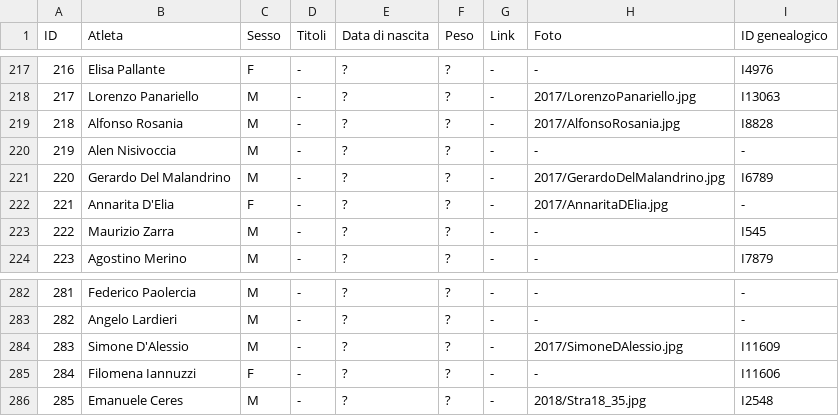
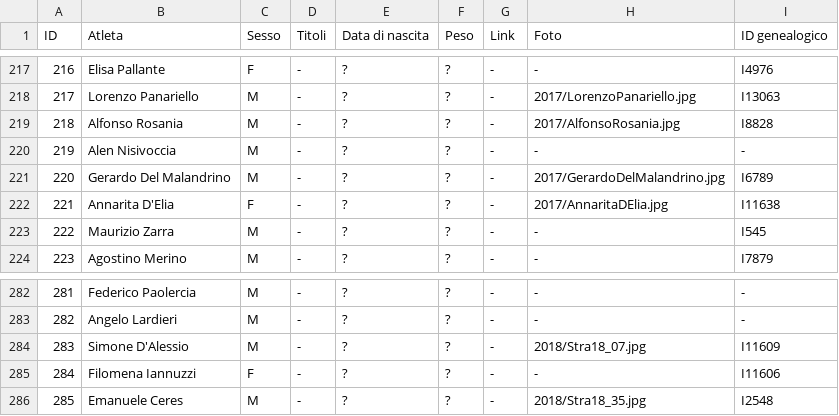
Before and after one commit to pceres/stralaceno, a CSV file: custom/dati/atleti_laceno.csv, drawn as a sheet; only a part is shown, gaps mark what is left out.

Commit message:
stralaceno: aggiornato al 20/08/2019
deleted:    custom/album/2018/Stra18_36-thumb.jpg
deleted:    custom/album/2018/Stra18_36.jpg
new file:   custom/album/2018/*.jpg
modified:   custom/articoli/art_31.txt
modified:   custom/articoli/art_33.txt
modified:   custom/articoli/online.txt
modified:   custom/config/albums.txt
modified:   custom/contatori/counterfile.txt
modified:   custom/dati/atleti_laceno.csv
modified:   custom/dati/atleti_laceno.xls

```diff
--- a/custom/dati/atleti_laceno.csv
+++ b/custom/dati/atleti_laceno.csv
@@ -221,3 +221,3 @@ ID;Atleta;Sesso;Titoli;Data di nascita;Peso;Link;Foto;ID genealogico
 220;Gerardo Del Malandrino;M;-;?;?;-;2017/GerardoDelMalandrino.jpg;I6789
-221;Annarita D'Elia;F;-;?;?;-;2017/AnnaritaDElia.jpg;-
+221;Annarita D'Elia;F;-;?;?;-;2017/AnnaritaDElia.jpg;I11638
 222;Maurizio Zarra;M;-;?;?;-;-;I545
@@ -283,3 +283,3 @@ ID;Atleta;Sesso;Titoli;Data di nascita;Peso;Link;Foto;ID genealogico
 282;Angelo Lardieri;M;-;?;?;-;-;-
-283;Simone D'Alessio;M;-;?;?;-;2017/SimoneDAlessio.jpg;I11609
+283;Simone D'Alessio;M;-;?;?;-;2018/Stra18_07.jpg;I11609
 284;Filomena Iannuzzi;F;-;?;?;-;-;I11606
```
Also changed, not shown: 41 other files.
